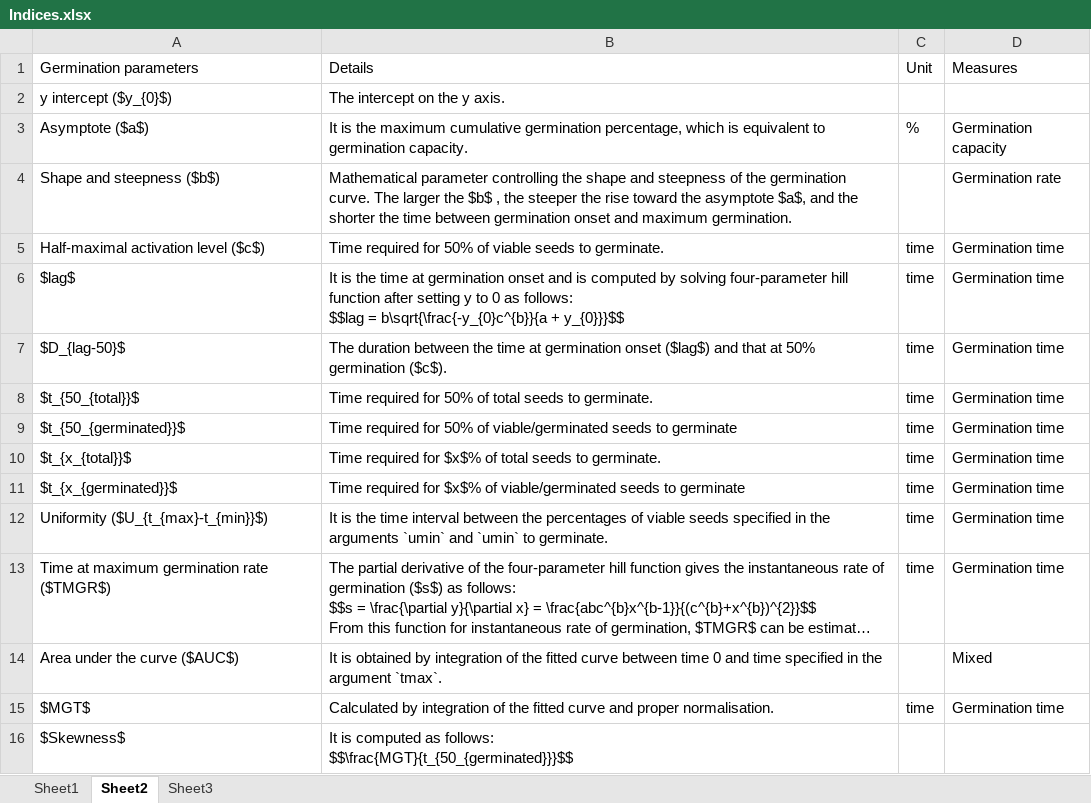
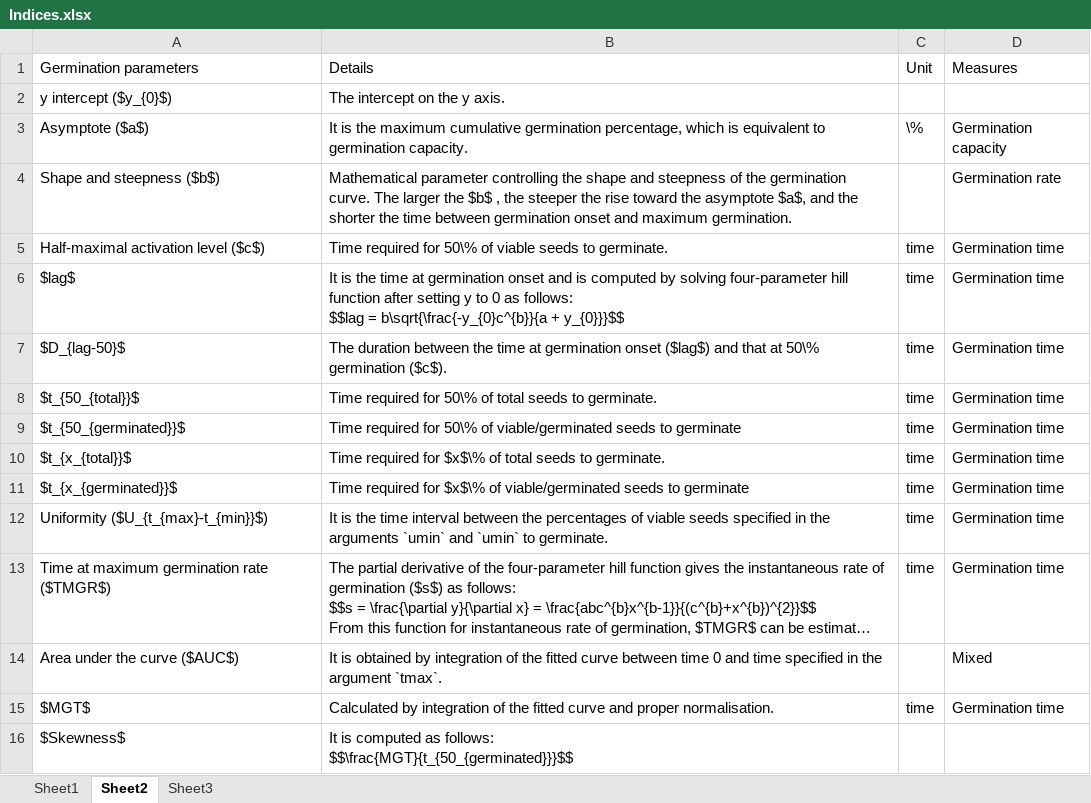
Before and after one commit to aravind-j/germinationmetrics, an Excel workbook: vignettes/Indices.xlsx, sheet Sheet2, drawn as a sheet; long unchanged cells end in …; values as stored, in another font and other column widths than the file's, no borders; the diff names each change by its address in the sheet, - before the commit and + after, or states it on an @@ line.

Commit message:
Attempt to fix vignette building error
1. \r\n -> \n
2. Removed non breaking space
3. % ot \%

```diff
--- a/vignettes/Indices.xlsx (sheet Sheet2)
+++ b/vignettes/Indices.xlsx (sheet Sheet2)
-C3 (Unit): %
+C3 (Unit): \%
-B5 (Details): …required for 50% of viable…
+B5 (Details): …required for 50\% of viable…
-B7 (Details): …that at 50% germination ($c$).
+B7 (Details): …that at 50\% germination ($c$).
-B8 (Details): …required for 50% of total…
+B8 (Details): …required for 50\% of total…
-B9 (Details): …required for 50% of viable/germinated…
+B9 (Details): …required for 50\% of viable/germinated…
-B10 (Details): …required for $x$% of total…
+B10 (Details): …required for $x$\% of total…
-B11 (Details): …required for $x$% of viable/germinated…
+B11 (Details): …required for $x$\% of viable/germinated…
```
Also changed, not shown: sheet Sheet1, 3 other files.
